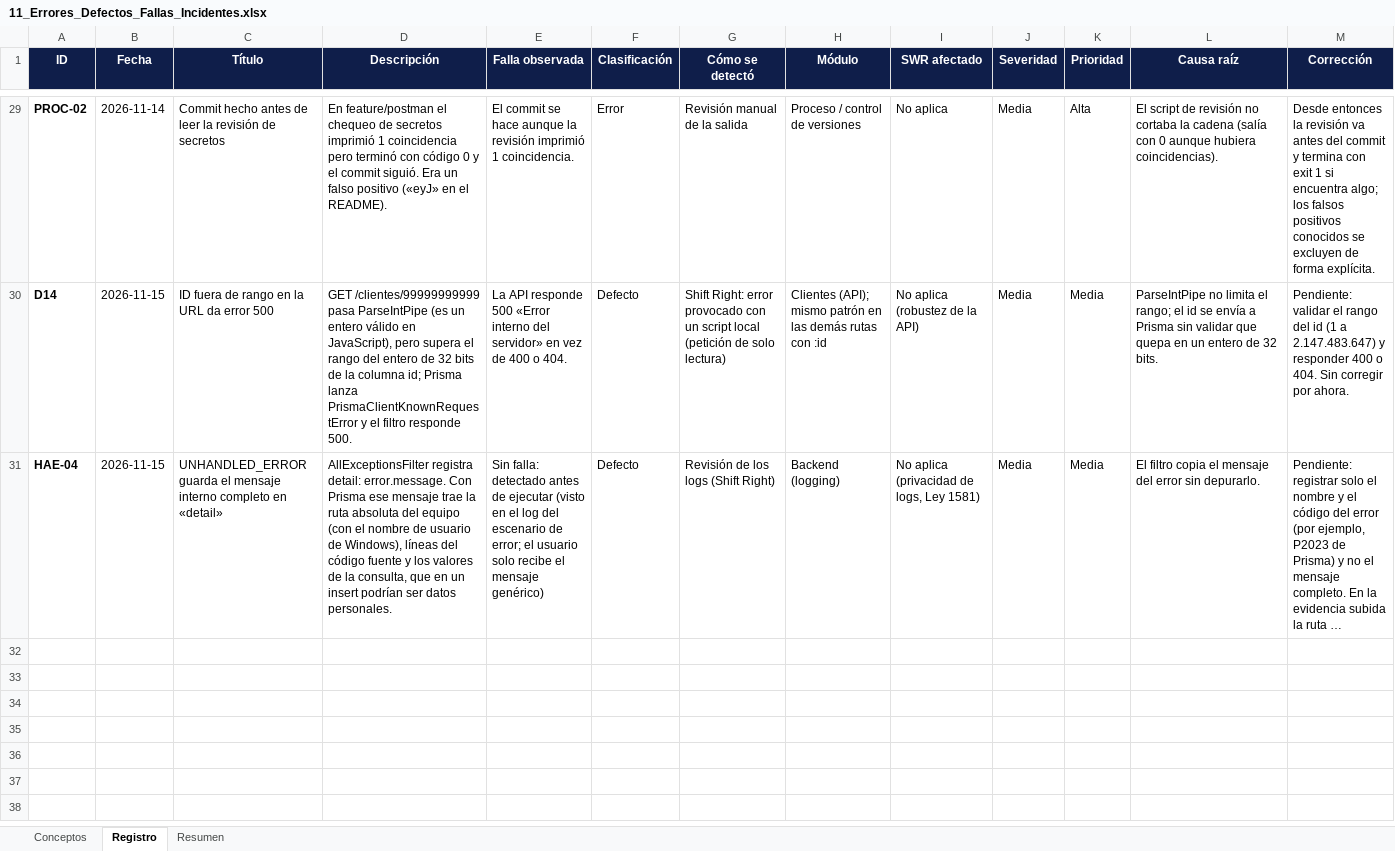
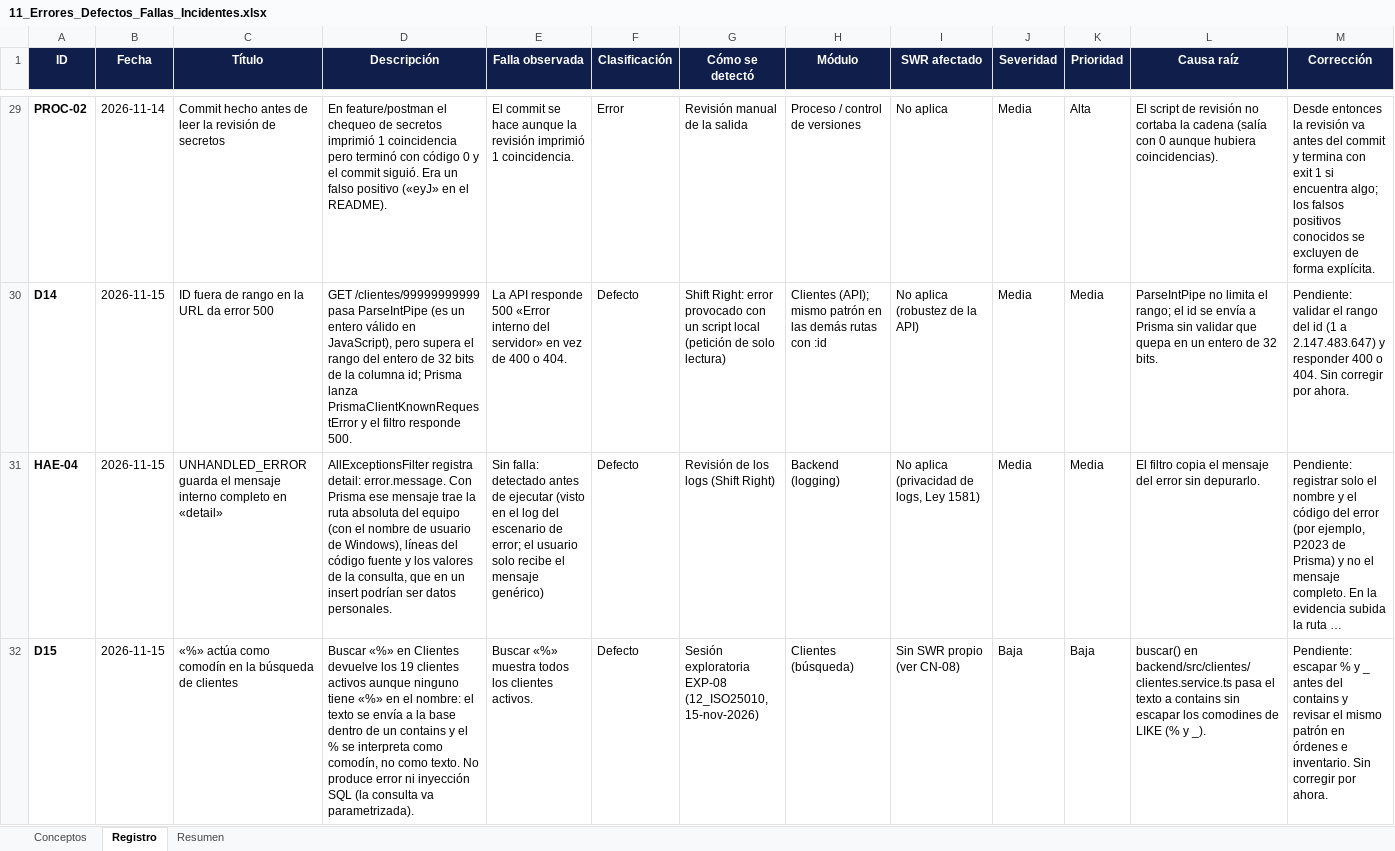
Before and after one commit to Carol-20-Cruz/multiserv-app, an Excel workbook: docs/calidad/11_Errores_Defectos_Fallas_Incidentes.xlsx, sheet Registro, drawn as a sheet; only a part is shown, gaps mark what is left out; long unchanged cells end in …; values as stored, in another font and other column widths than the file's, no borders; rows hold the shown columns only; the diff covers the shown part only; the diff names each change by its address in the sheet, - before the commit and + after, or states it on an @@ line.

```diff
--- a/docs/calidad/11_Errores_Defectos_Fallas_Incidentes.xlsx (sheet Registro)
+++ b/docs/calidad/11_Errores_Defectos_Fallas_Incidentes.xlsx (sheet Registro)
+row 32: D15 | 2026-11-15 | «%» actúa como comodín en la búsqueda de clientes | Buscar «%» en Clientes devuelve los 19 clientes activos aunque ninguno tiene «%» en el nombre: el texto se envía a la base dentro de un contains y el % se interpreta como comodín, no como texto. No produce error ni inyección SQL (la consulta va parametrizada). | Buscar «%» muestra todos los clientes activos. | Defecto | Sesión exploratoria EXP-08 (12_ISO25010, 15-nov-2026) | Clientes (búsqueda) | Sin SWR propio (ver CN-08) | Baja | Baja | buscar() en backend/src/clientes/clientes.service.ts pasa el texto a contains sin escapar los comodines de LIKE (% y _). | Pendiente: escapar % y _ antes del contains y revisar el mismo patrón en órdenes e inventario. Sin corregir por ahora.
```
Also changed, not shown: 1 added row elsewhere in this sheet, docs/calidad/12_ISO25010.xlsx, docs/calidad/Matriz_Maestra_Trazabilidad.xlsx.
